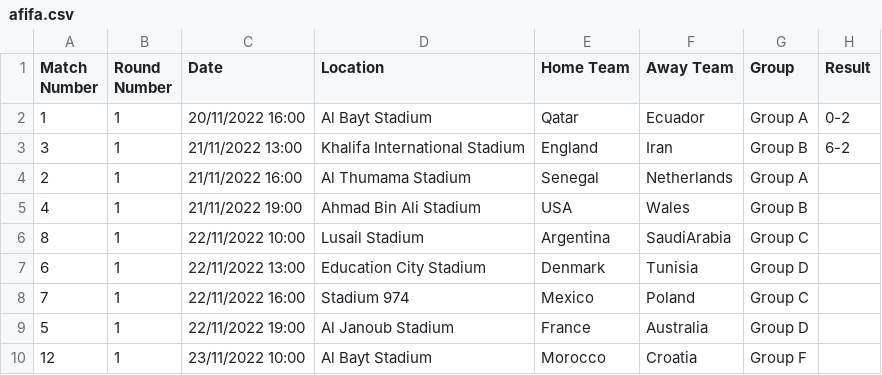
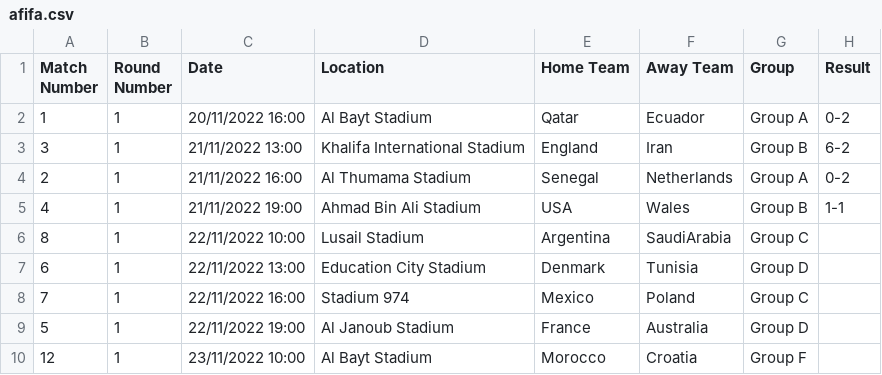
Before and after one commit to EmilStoev/worldcup, a CSV file: afifa.csv, drawn as a sheet; only a part is shown.

Commit message:
Update afifa.csv

```diff
--- a/afifa.csv
+++ b/afifa.csv
@@ -3,4 +3,4 @@ Match Number,Round Number,Date,Location,Home Team,Away Team,Group,Result
 3,1,21/11/2022 13:00,Khalifa International Stadium,England,Iran,Group B,6-2
-2,1,21/11/2022 16:00,Al Thumama Stadium,Senegal,Netherlands,Group A,
-4,1,21/11/2022 19:00,Ahmad Bin Ali Stadium,USA,Wales,Group B,
+2,1,21/11/2022 16:00,Al Thumama Stadium,Senegal,Netherlands,Group A,0-2
+4,1,21/11/2022 19:00,Ahmad Bin Ali Stadium,USA,Wales,Group B,1-1
 8,1,22/11/2022 10:00,Lusail Stadium,Argentina,SaudiArabia,Group C,
```
